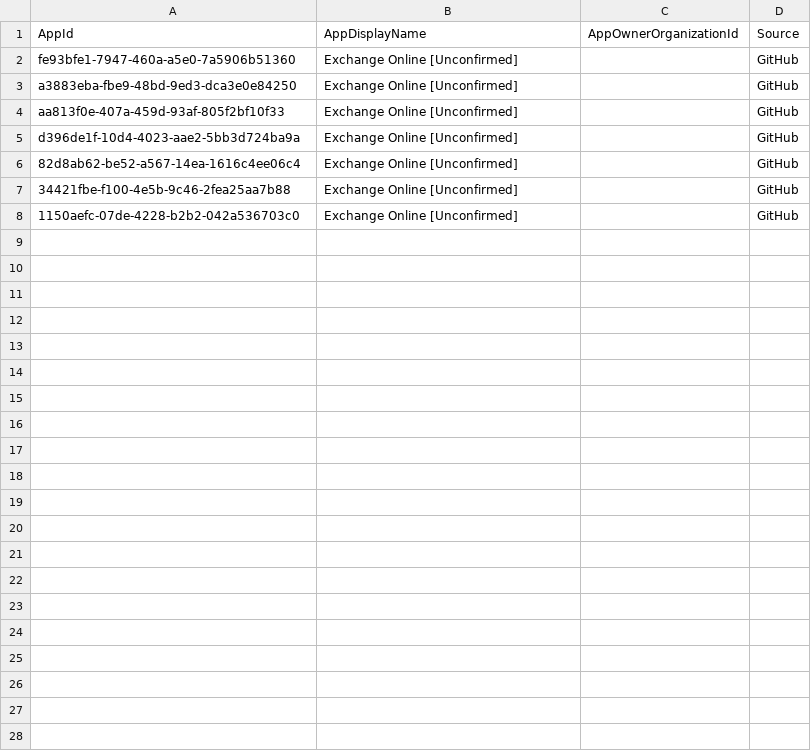
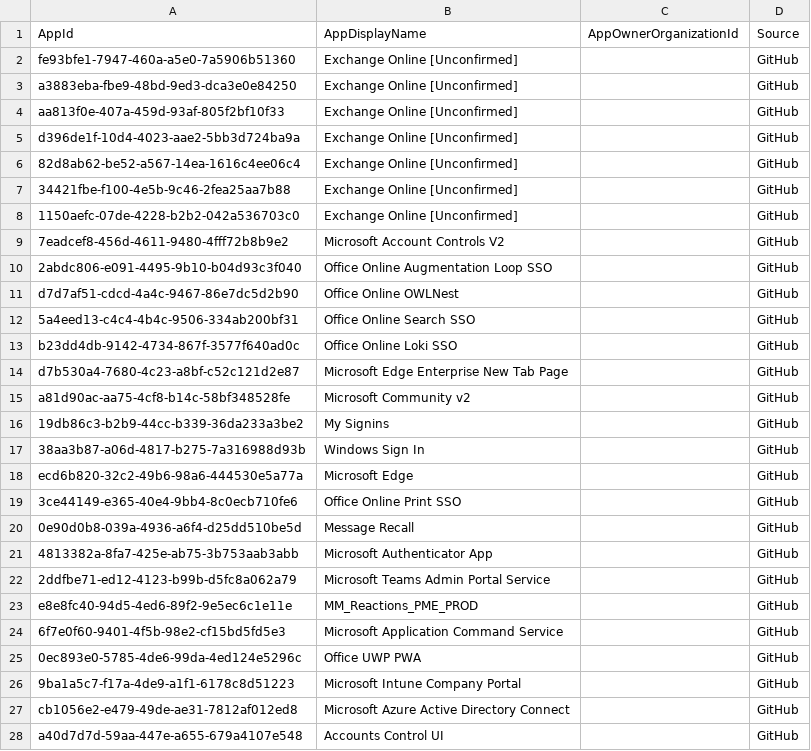
Before and after one commit to merill/microsoft-info, a CSV file: customdata/OtherMicrosoftApps.csv, drawn as a sheet; only a part is shown; the diff covers the shown part only; the diff names each change by its address in the sheet, - before the commit and + after, or states it on an @@ line.

Commit message:
Update OtherMicrosoftApps.csv

```diff
--- a/customdata/OtherMicrosoftApps.csv
+++ b/customdata/OtherMicrosoftApps.csv
+row 9: 7eadcef8-456d-4611-9480-4fff72b8b9e2 | Microsoft Account Controls V2 |  | GitHub
+row 10: 2abdc806-e091-4495-9b10-b04d93c3f040 | Office Online Augmentation Loop SSO |  | GitHub
+row 11: d7d7af51-cdcd-4a4c-9467-86e7dc5d2b90 | Office Online OWLNest |  | GitHub
+row 12: 5a4eed13-c4c4-4b4c-9506-334ab200bf31 | Office Online Search SSO |  | GitHub
+row 13: b23dd4db-9142-4734-867f-3577f640ad0c | Office Online Loki SSO |  | GitHub
+row 14: d7b530a4-7680-4c23-a8bf-c52c121d2e87 | Microsoft Edge Enterprise New Tab Page |  | GitHub
+row 15: a81d90ac-aa75-4cf8-b14c-58bf348528fe | Microsoft Community v2 |  | GitHub
+row 16: 19db86c3-b2b9-44cc-b339-36da233a3be2 | My Signins |  | GitHub
+row 17: 38aa3b87-a06d-4817-b275-7a316988d93b | Windows Sign In |  | GitHub
+row 18: ecd6b820-32c2-49b6-98a6-444530e5a77a | Microsoft Edge |  | GitHub
+row 19: 3ce44149-e365-40e4-9bb4-8c0ecb710fe6 | Office Online Print SSO |  | GitHub
+row 20: 0e90d0b8-039a-4936-a6f4-d25dd510be5d | Message Recall |  | GitHub
+row 21: 4813382a-8fa7-425e-ab75-3b753aab3abb | Microsoft Authenticator App |  | GitHub
+row 22: 2ddfbe71-ed12-4123-b99b-d5fc8a062a79 | Microsoft Teams Admin Portal Service |  | GitHub
+row 23: e8e8fc40-94d5-4ed6-89f2-9e5ec6c1e11e | MM_Reactions_PME_PROD |  | GitHub
+row 24: 6f7e0f60-9401-4f5b-98e2-cf15bd5fd5e3 | Microsoft Application Command Service |  | GitHub
+row 25: 0ec893e0-5785-4de6-99da-4ed124e5296c | Office UWP PWA |  | GitHub
+row 26: 9ba1a5c7-f17a-4de9-a1f1-6178c8d51223 | Microsoft Intune Company Portal |  | GitHub
+row 27: cb1056e2-e479-49de-ae31-7812af012ed8 | Microsoft Azure Active Directory Connect |  | GitHub
+row 28: a40d7d7d-59aa-447e-a655-679a4107e548 | Accounts Control UI |  | GitHub
```
Also changed, not shown: 9 added rows elsewhere in this file.
